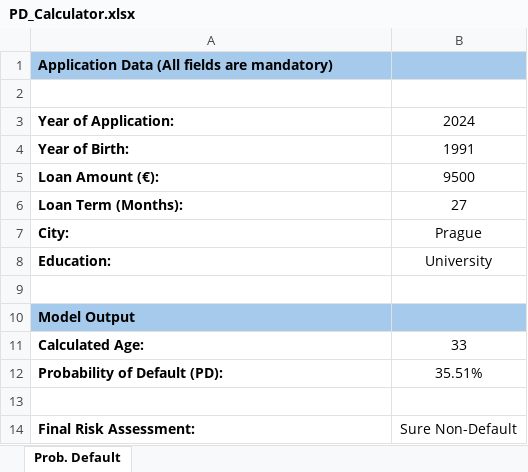
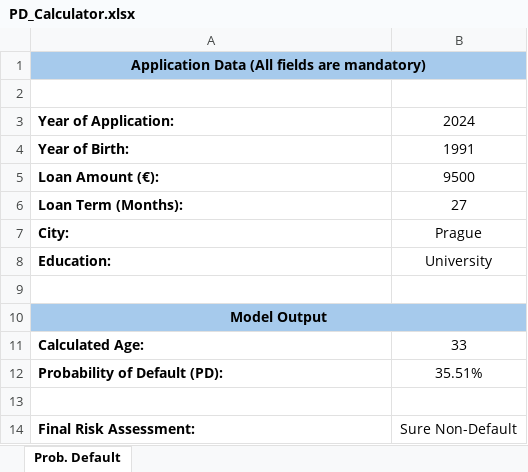
Before and after one commit to anushapramidala22/credit-risk-default-prediction, an Excel workbook: PD_Calculator.xlsx, sheet Prob. Default, drawn as a sheet; values as stored, in another font and other column widths than the file's, no borders; conditional formats not drawn; the diff names each change by its address in the sheet, - before the commit and + after, or states it on an @@ line.

```diff
--- a/PD_Calculator.xlsx (sheet Prob. Default)
+++ b/PD_Calculator.xlsx (sheet Prob. Default)
-A1 alignment: left
+A1 alignment: center
+A1:B1 merged
-A10 alignment: left
+A10 alignment: center
+A10:B10 merged
```
Also changed, not shown: 2 other files.
